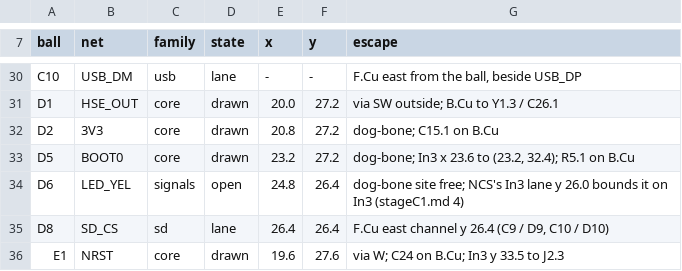
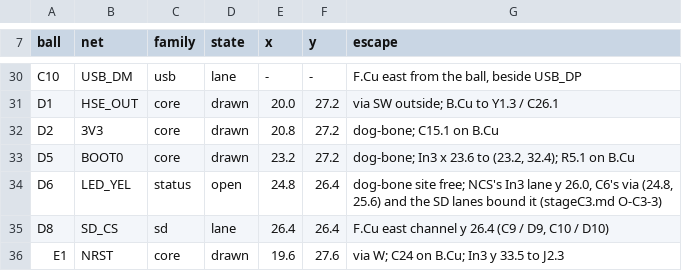
Before and after one commit to OAK-WJR/rocket-flight-computer, a TSV file: m3_design/r11_fanout.tsv, drawn as a sheet; only a part is shown, gaps mark what is left out; the diff covers the shown part only.

```diff
--- a/m3_design/r11_fanout.tsv
+++ b/m3_design/r11_fanout.tsv
@@ -33,3 +33,3 @@ D2	3V3	core	drawn	20.8	27.2	dog-bone; C15.1 on B.Cu
 D5	BOOT0	core	drawn	23.2	27.2	dog-bone; In3 x 23.6 to (23.2, 32.4); R5.1 on B.Cu
-D6	LED_YEL	signals	open	24.8	26.4	dog-bone site free; NCS's In3 lane y 26.0 bounds it on In3 (stageC1.md 4)
+D6	LED_YEL	status	open	24.8	26.4	dog-bone site free; NCS's In3 lane y 26.0, C6's via (24.8, 25.6) and the SD lanes bound it (stageC3.md O-C3-3)
 D8	SD_CS	sd	lane	26.4	26.4	F.Cu east channel y 26.4 (C9 / D9, C10 / D10)
```
Also changed, not shown: 15 edited cells elsewhere in this file, m3_design/r11_place.tsv, 14 other files.
